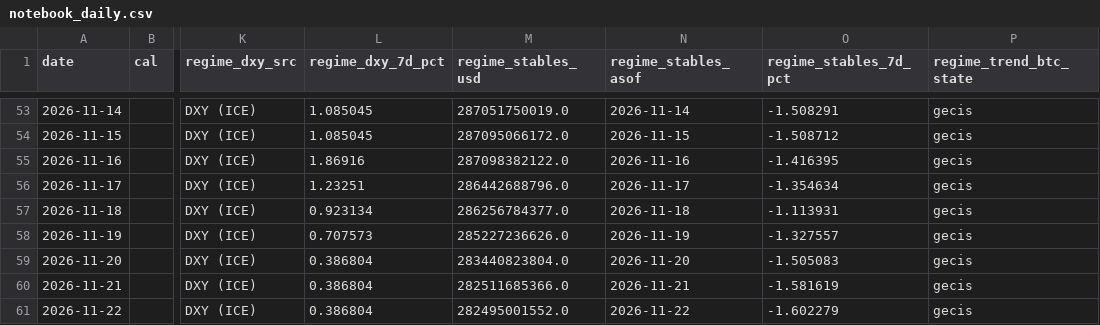
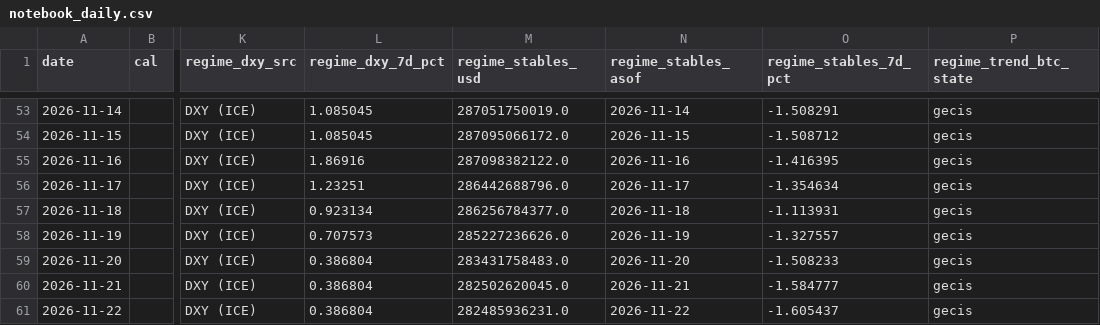
Before and after one commit to samiboran/sweeplab, a CSV file: data/derivs/notebook_daily.csv, drawn as a sheet; only a part is shown, gaps mark what is left out; the diff names each change by its address in the sheet, - before the commit and + after, or states it on an @@ line.

Commit message:
daily brief 2026-11-23

```diff
--- a/data/derivs/notebook_daily.csv
+++ b/data/derivs/notebook_daily.csv
-M59 (regime_stables_usd): 283440823804.0
+M59 (regime_stables_usd): 283431758483.0
-O59 (regime_stables_7d_pct): -1.505083
+O59 (regime_stables_7d_pct): -1.508233
-M60 (regime_stables_usd): 282511685366.0
+M60 (regime_stables_usd): 282502620045.0
-O60 (regime_stables_7d_pct): -1.581619
+O60 (regime_stables_7d_pct): -1.584777
-M61 (regime_stables_usd): 282495001552.0
+M61 (regime_stables_usd): 282485936231.0
-O61 (regime_stables_7d_pct): -1.602279
+O61 (regime_stables_7d_pct): -1.605437
```
Also changed, not shown: data/research/tl_1d/BRENT_USD.csv, data/research/tl_1d/BTC_USD.csv, 51 other files.
